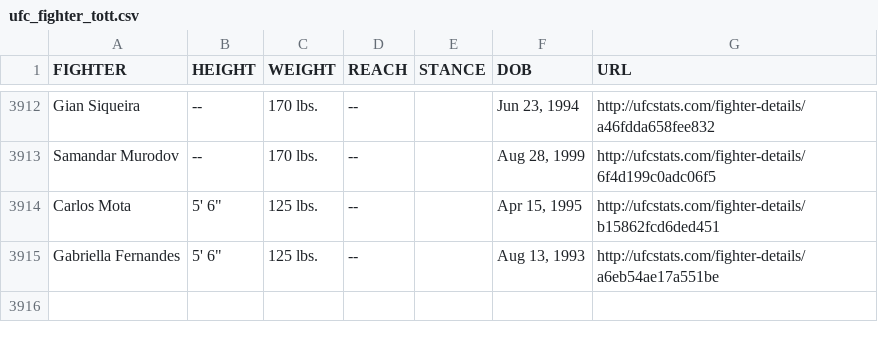
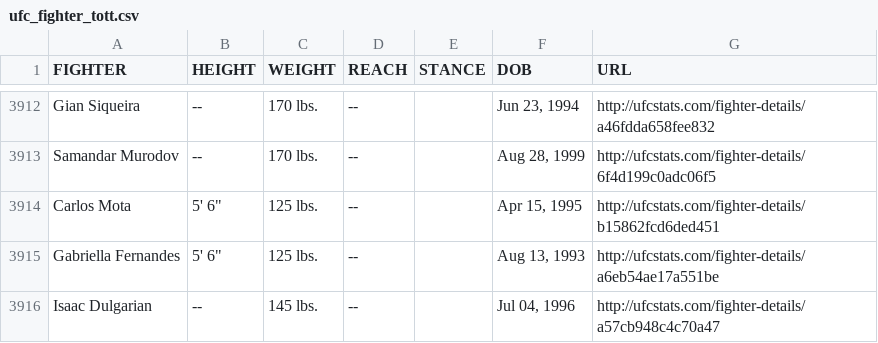
Before and after one commit to rajdesai1/UFC-Stats-Scrap, a CSV file: ufc_fighter_tott.csv, drawn as a sheet; only a part is shown, gaps mark what is left out; the diff names each change by its address in the sheet, - before the commit and + after, or states it on an @@ line.

Commit message:
2022-11-09 data refresh

```diff
--- a/ufc_fighter_tott.csv
+++ b/ufc_fighter_tott.csv
+row 3916: Isaac Dulgarian | -- | 145 lbs. | -- |  | Jul 04, 1996 | http://ufcstats.com/fighter-details/a57cb948c4c70a47
```
Also changed, not shown: ufc_fighter_details.csv.
